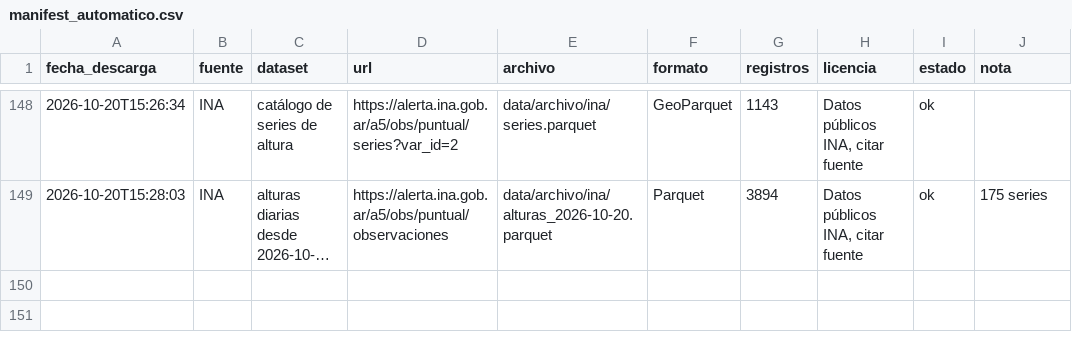
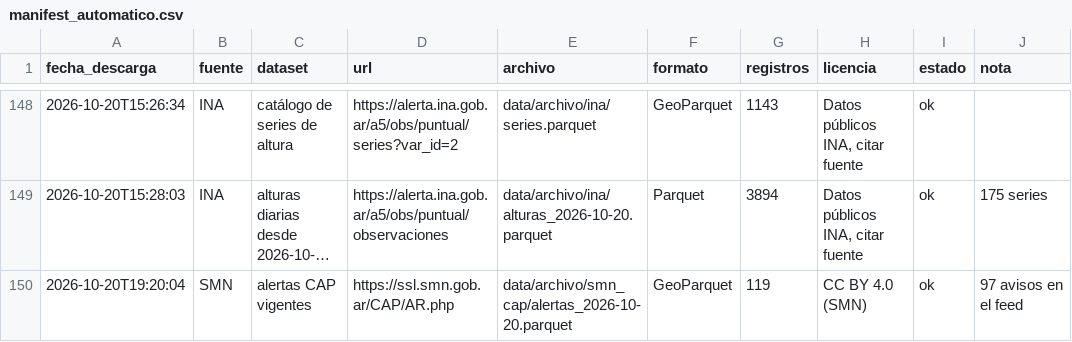
Before and after one commit to diamedego/Mapa-de-riesgo-super-ni-o, a CSV file: data/archivo/manifest_automatico.csv, drawn as a sheet; only a part is shown, gaps mark what is left out; long unchanged cells end in …; the diff names each change by its address in the sheet, - before the commit and + after, or states it on an @@ line.

```diff
--- a/data/archivo/manifest_automatico.csv
+++ b/data/archivo/manifest_automatico.csv
+row 150: 2026-10-20T19:20:04 | SMN | alertas CAP vigentes | https://ssl.smn.gob.ar/CAP/AR.php | data/archivo/smn_cap/alertas_2026-10-20.parquet | GeoParquet | 119 | CC BY 4.0 (SMN) | ok | 97 avisos en el feed
```
